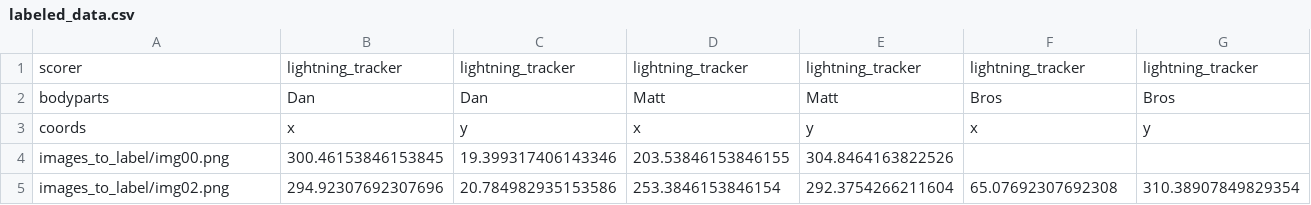
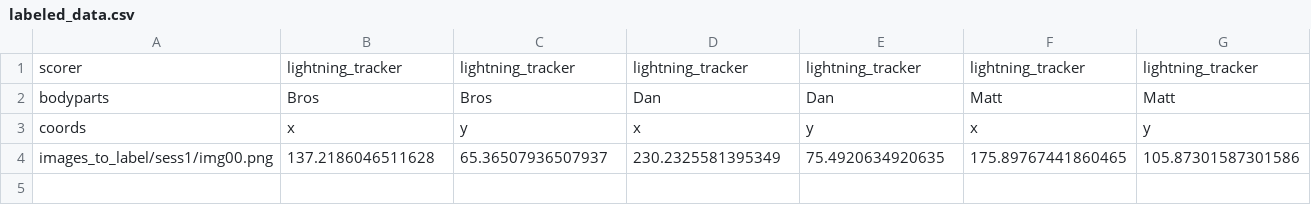
Before and after one commit to robert-s-lee/lit_label_studio, a CSV file: images_to_label/labeled_data.csv, drawn as a sheet.

Commit message:
changes from pair programming including data formats post labeling

```diff
--- a/images_to_label/labeled_data.csv
+++ b/images_to_label/labeled_data.csv
@@ -1,5 +1,4 @@
 scorer,lightning_tracker,lightning_tracker,lightning_tracker,lightning_tracker,lightning_tracker,lightning_tracker
-bodyparts,Dan,Dan,Matt,Matt,Bros,Bros
+bodyparts,Bros,Bros,Dan,Dan,Matt,Matt
 coords,x,y,x,y,x,y
-images_to_label/img00.png,300.46153846153845,19.399317406143346,203.53846153846155,304.8464163822526,,
-images_to_label/img02.png,294.92307692307696,20.784982935153586,253.3846153846154,292.3754266211604,65.07692307692308,310.38907849829354
+images_to_label/sess1/img00.png,137.2186046511628,65.36507936507937,230.2325581395349,75.4920634920635,175.89767441860465,105.87301587301586
```
Also changed, not shown: 7 other files.
